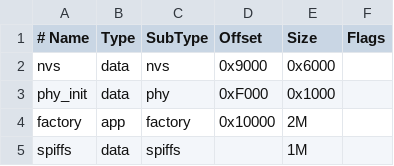
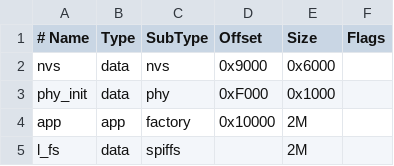
Before and after one commit to LukasDubsik/IMp_project_xdubsil00, a CSV file: D1R32/partitions.csv, drawn as a sheet.

Commit message:
New disk partition setup

```diff
--- a/D1R32/partitions.csv
+++ b/D1R32/partitions.csv
@@ -3,3 +3,3 @@ nvs,      data,  nvs,     0x9000,   0x6000,
 phy_init, data,  phy,     0xF000,   0x1000,
-factory,  app,   factory, 0x10000,  2M,
-spiffs,   data,  spiffs,  ,         1M,
+app,      app,   factory, 0x10000,  2M,
+l_fs,     data,  spiffs,  ,         2M,
```
Also changed, not shown: 3 other files.
